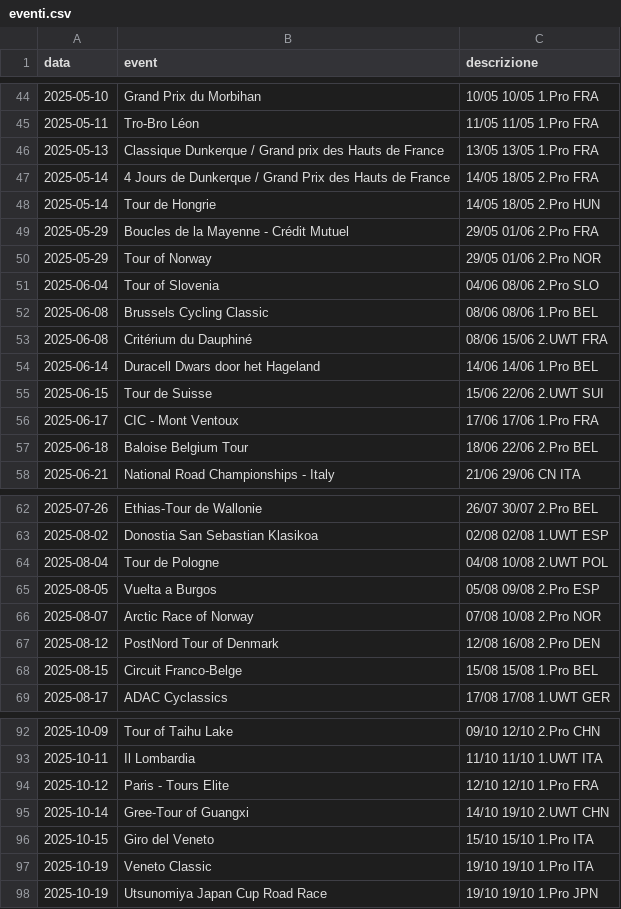
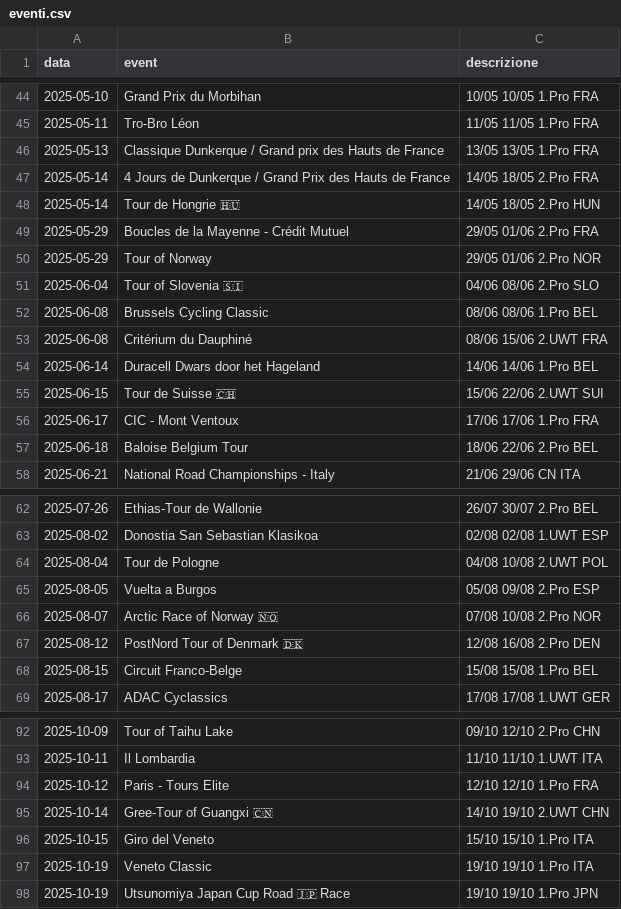
Before and after one commit to LiucMat12/UciCalendarBot, a CSV file: eventi.csv, drawn as a sheet; only a part is shown, gaps mark what is left out; the diff covers the shown part only.

Commit message:
Update eventi.csv

```diff
--- a/eventi.csv
+++ b/eventi.csv
@@ -47,6 +47,6 @@ data,event,descrizione
 2025-05-14,4 Jours de Dunkerque / Grand Prix des Hauts de France,14/05 18/05 2.Pro FRA
-2025-05-14,Tour de Hongrie,14/05 18/05 2.Pro HUN
+2025-05-14,Tour de Hongrie 🇭🇺,14/05 18/05 2.Pro HUN
 2025-05-29,Boucles de la Mayenne - Crédit Mutuel,29/05 01/06 2.Pro FRA
 2025-05-29,Tour of Norway,29/05 01/06 2.Pro NOR
-2025-06-04,Tour of Slovenia,04/06 08/06 2.Pro SLO
+2025-06-04,Tour of Slovenia 🇸🇮,04/06 08/06 2.Pro SLO
 2025-06-08,Brussels Cycling Classic,08/06 08/06 1.Pro BEL
@@ -54,3 +54,3 @@ data,event,descrizione
 2025-06-14,Duracell Dwars door het Hageland,14/06 14/06 1.Pro BEL
-2025-06-15,Tour de Suisse,15/06 22/06 2.UWT SUI
+2025-06-15,Tour de Suisse 🇨🇭,15/06 22/06 2.UWT SUI
 2025-06-17,CIC - Mont Ventoux,17/06 17/06 1.Pro FRA
@@ -65,4 +65,4 @@ data,event,descrizione
 2025-08-05,Vuelta a Burgos,05/08 09/08 2.Pro ESP
-2025-08-07,Arctic Race of Norway,07/08 10/08 2.Pro NOR
-2025-08-12,PostNord Tour of Denmark,12/08 16/08 2.Pro DEN
+2025-08-07,Arctic Race of Norway 🇳🇴,07/08 10/08 2.Pro NOR
+2025-08-12,PostNord Tour of Denmark 🇩🇰,12/08 16/08 2.Pro DEN
 2025-08-15,Circuit Franco-Belge,15/08 15/08 1.Pro BEL
@@ -94,5 +94,5 @@ data,event,descrizione
 2025-10-12,Paris - Tours Elite,12/10 12/10 1.Pro FRA
-2025-10-14,Gree-Tour of Guangxi,14/10 19/10 2.UWT CHN
+2025-10-14,Gree-Tour of Guangxi 🇨🇳,14/10 19/10 2.UWT CHN
 2025-10-15,Giro del Veneto,15/10 15/10 1.Pro ITA
 2025-10-19,Veneto Classic,19/10 19/10 1.Pro ITA
-2025-10-19,Utsunomiya Japan Cup Road Race,19/10 19/10 1.Pro JPN
+2025-10-19,Utsunomiya Japan Cup Road 🇯🇵 Race,19/10 19/10 1.Pro JPN
```
Also changed, not shown: 15 edited cells elsewhere in this file.
